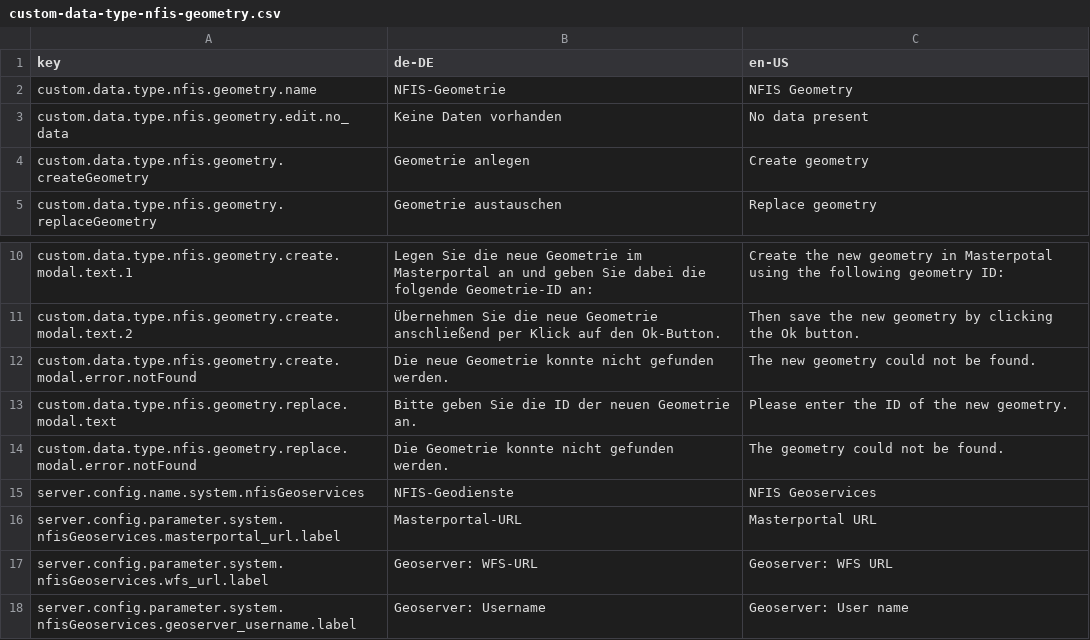
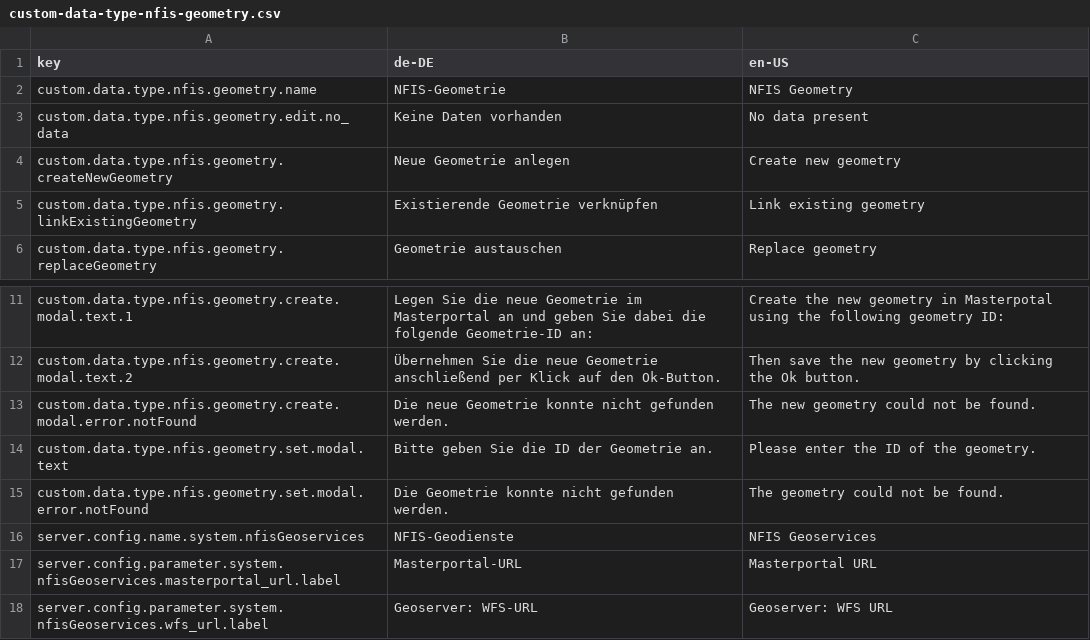
Before and after one commit to programmfabrik/fylr-plugin-custom-data-type-nfis-geometry, a CSV file: l10n/custom-data-type-nfis-geometry.csv, drawn as a sheet; only a part is shown, gaps mark what is left out; the shorter side is filled out with more unchanged rows.

Commit message:
Add "Link existing geometry" button

```diff
--- a/l10n/custom-data-type-nfis-geometry.csv
+++ b/l10n/custom-data-type-nfis-geometry.csv
@@ -3,3 +3,4 @@ custom.data.type.nfis.geometry.name,NFIS-Geometrie,NFIS Geometry
 custom.data.type.nfis.geometry.edit.no_data,Keine Daten vorhanden,No data present
-custom.data.type.nfis.geometry.createGeometry,Geometrie anlegen,Create geometry
+custom.data.type.nfis.geometry.createNewGeometry,Neue Geometrie anlegen,Create new geometry
+custom.data.type.nfis.geometry.linkExistingGeometry,Existierende Geometrie verknüpfen,Link existing geometry
 custom.data.type.nfis.geometry.replaceGeometry,Geometrie austauschen,Replace geometry
@@ -12,4 +13,4 @@ custom.data.type.nfis.geometry.create.modal.text.2,Übernehmen Sie die neue Geom
 custom.data.type.nfis.geometry.create.modal.error.notFound,Die neue Geometrie konnte nicht gefunden werden.,The new geometry could not be found.
-custom.data.type.nfis.geometry.replace.modal.text,Bitte geben Sie die ID der neuen Geometrie an.,Please enter the ID of the new geometry.
-custom.data.type.nfis.geometry.replace.modal.error.notFound,Die Geometrie konnte nicht gefunden werden.,The geometry could not be found.
+custom.data.type.nfis.geometry.set.modal.text,Bitte geben Sie die ID der Geometrie an.,Please enter the ID of the geometry.
+custom.data.type.nfis.geometry.set.modal.error.notFound,Die Geometrie konnte nicht gefunden werden.,The geometry could not be found.
 server.config.name.system.nfisGeoservices,NFIS-Geodienste,NFIS Geoservices
```
Also changed, not shown: 1 other file.
